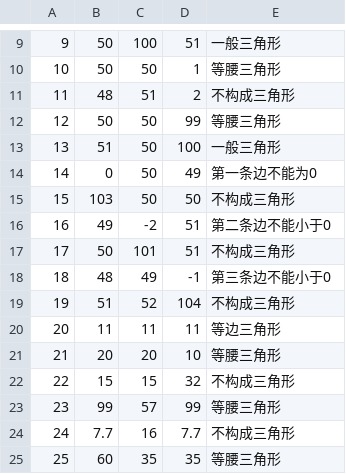
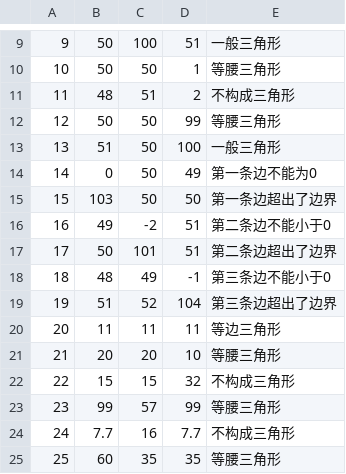
Before and after one commit to ChenYutong2153677/SoftwareTesting, a CSV file: 题目测试用例/triangle_test2.csv, drawn as a sheet; only a part is shown, gaps mark what is left out.

```diff
--- a/题目测试用例/triangle_test2.csv
+++ b/题目测试用例/triangle_test2.csv
@@ -14,7 +14,7 @@
 14,0,50,49,第一条边不能为0
-15,103,50,50,不构成三角形
+15,103,50,50,第一条边超出了边界
 16,49,-2,51,第二条边不能小于0
-17,50,101,51,不构成三角形
+17,50,101,51,第二条边超出了边界
 18,48,49,-1,第三条边不能小于0
-19,51,52,104,不构成三角形
+19,51,52,104,第三条边超出了边界
 20,11,11,11,等边三角形
```
Also changed, not shown: 题目测试用例/triangle.csv, 3 other files.
